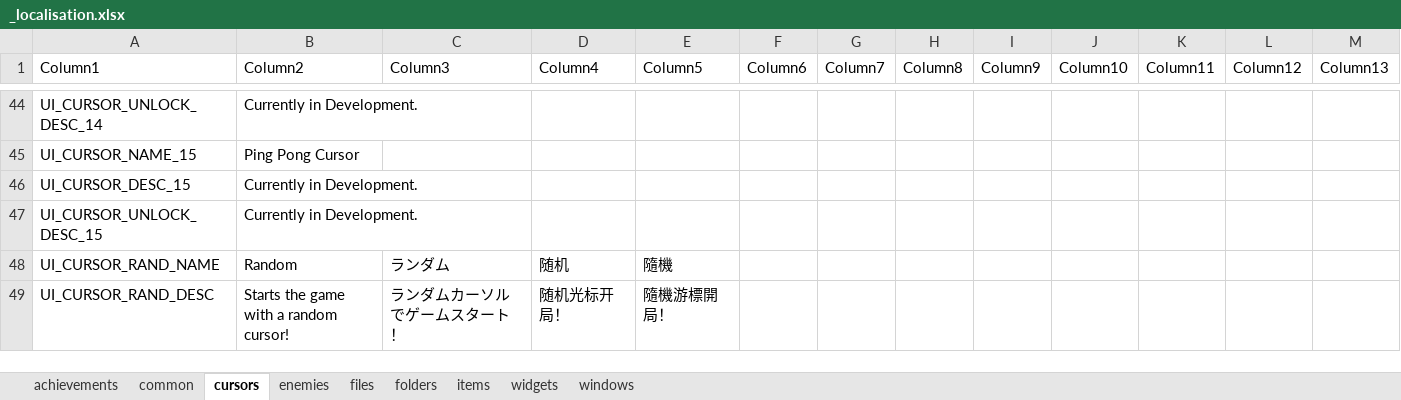
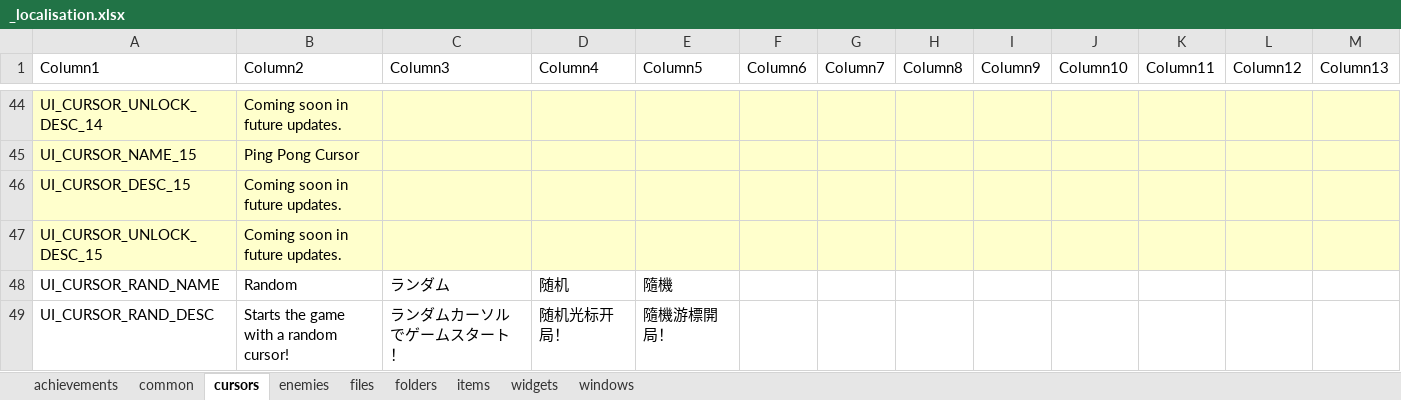
Before and after one commit to TSHHHHH/project-identifile-localisation, an Excel workbook: _localisation.xlsx, sheet cursors, drawn as a sheet; only a part is shown, gaps mark what is left out; values as stored, in another font and other column widths than the file's, no borders; table styles not drawn; the diff covers the shown part only; the diff names each change by its address in the sheet, - before the commit and + after, or states it on an @@ line.

```diff
--- a/_localisation.xlsx (sheet cursors)
+++ b/_localisation.xlsx (sheet cursors)
-A44:M47 fill: none
+A44:M47 fill: #FFFFCC
-B44 (Column2): Currently in Development.
+B44 (Column2): Coming soon in future updates.
-B46:B47 (Column2): Currently in Development.
+B46:B47 (Column2): Coming soon in future updates.
```
Also changed, not shown: 11 edited cells and cell formats elsewhere in this sheet.
